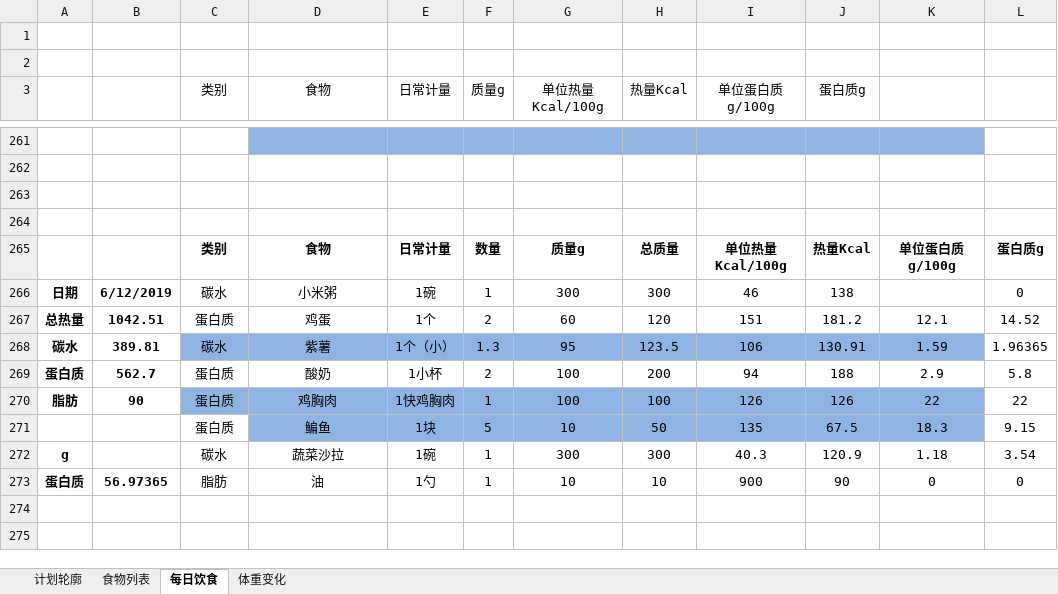
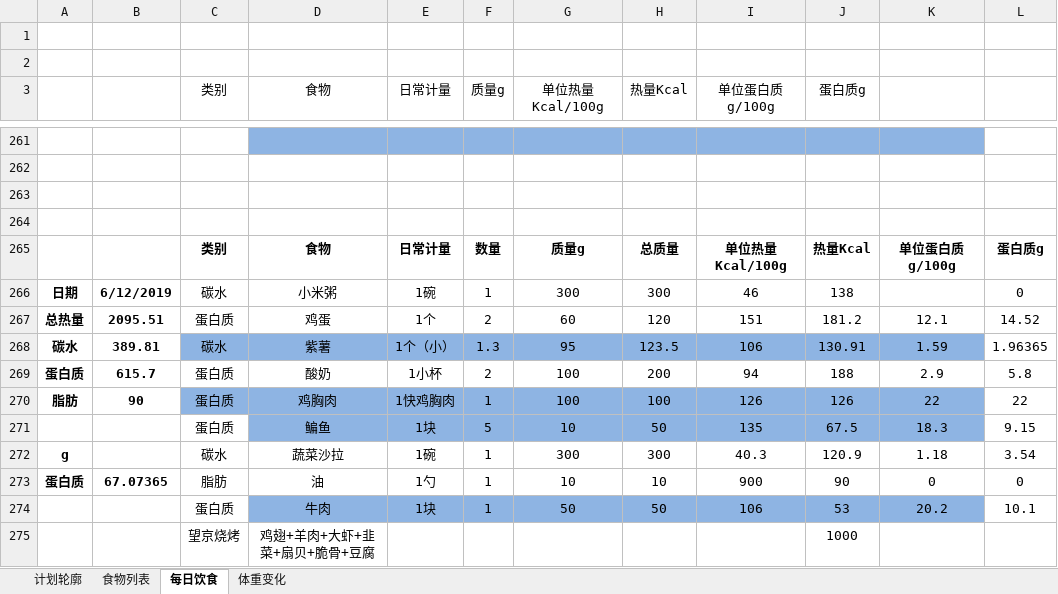
Before and after one commit to sudoli/fitness, an Excel workbook: keep health.xlsx, sheet 每日饮食, drawn as a sheet; only a part is shown, gaps mark what is left out; values as stored, in another font and other column widths than the file's, no borders; charts and pictures not drawn; the diff names each change by its address in the sheet, - before the commit and + after, or states it on an @@ line.

Commit message:
Update keep health.xlsx
190614 111.8

```diff
--- a/keep health.xlsx (sheet 每日饮食)
+++ b/keep health.xlsx (sheet 每日饮食)
-B267: 1042.51
+B267: 2095.51
-B269: 562.7
+B269: 615.7
-B273: 56.97365
+B273: 67.07365
+row 274:  |  | 蛋白质 | 牛肉 | 1块 | 1 | 50 | 50 | 106 | 53 | 20.2 | 10.1
+row 275:  |  | 望京烧烤 | 鸡翅+羊肉+大虾+韭菜+扇贝+脆骨+豆腐 |  |  |  |  |  | 1000
```
Also changed, not shown: sheet 体重变化, charts or pictures.
